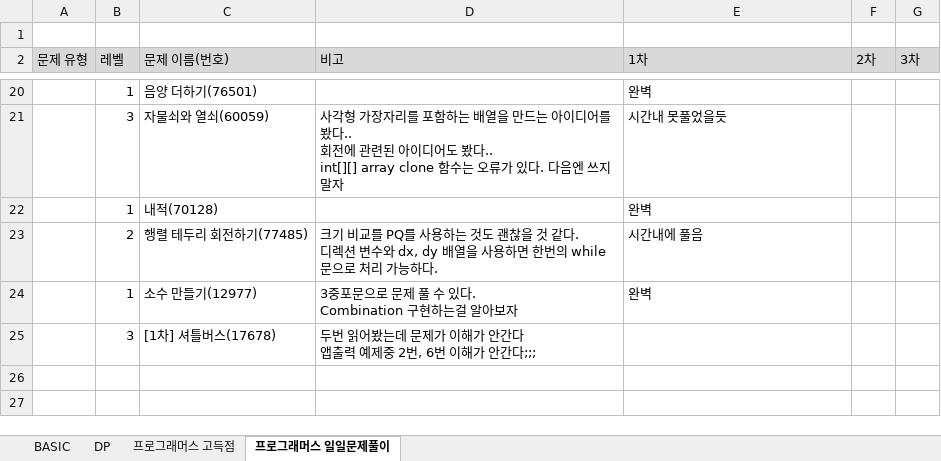
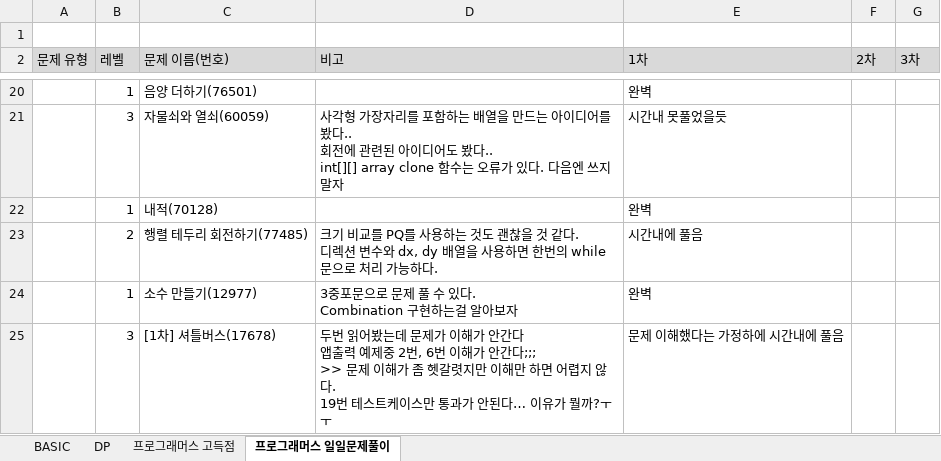
Before and after one commit to SeongJinSong/Algorithm, an Excel workbook: doc/알고리즘 문제 목록.xlsx, sheet 프로그래머스 일일문제풀이, drawn as a sheet; only a part is shown, gaps mark what is left out; values as stored, in another font and other column widths than the file's, no borders; charts and pictures not drawn; ↵ is a line break in a cell; the diff names each change by its address in the sheet, - before the commit and + after, or states it on an @@ line.

```diff
--- a/doc/알고리즘 문제 목록.xlsx (sheet 프로그래머스 일일문제풀이)
+++ b/doc/알고리즘 문제 목록.xlsx (sheet 프로그래머스 일일문제풀이)
-D25 (비고): …안간다;;;
+D25 (비고): …안간다;;; ↵ >> 문제 이해가 좀 헷갈렷지만 이해만 하면 어렵지 않다. ↵ 19번 테스트케이스만 통과가 안된다… 이유가 뭘까?ㅜㅜ
-E25 (1차): (empty)
+E25 (1차): 문제 이해했다는 가정하에 시간내에 풀음
```
Also changed, not shown: 1 other file.
